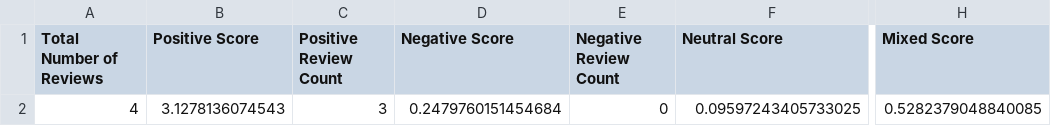
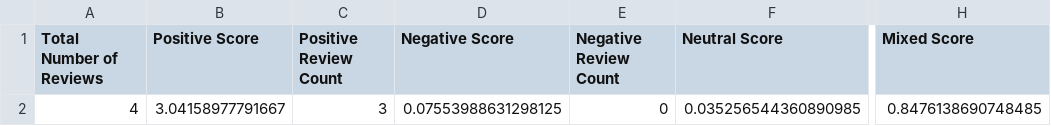
Before and after one commit to shaini-nana/customer-feedback-analyser, a CSV file: reviews/AnalyzedReviewScores/reviews_01/advance/overall.csv, drawn as a sheet; only a part is shown, gaps mark what is left out; the diff names each change by its address in the sheet, - before the commit and + after, or states it on an @@ line.

Commit message:
collect stats for F1 score

```diff
--- a/reviews/AnalyzedReviewScores/reviews_01/advance/overall.csv
+++ b/reviews/AnalyzedReviewScores/reviews_01/advance/overall.csv
-B2 (Positive Score): 3.1278136074543
+B2 (Positive Score): 3.04158977791667
-D2 (Negative Score): 0.2479760151454684
+D2 (Negative Score): 0.07553988631298125
-F2 (Neutral Score): 0.09597243405733025
+F2 (Neutral Score): 0.035256544360890985
-H2 (Mixed Score): 0.5282379048840085
+H2 (Mixed Score): 0.8476138690748485
```
Also changed, not shown: 6 other files.
